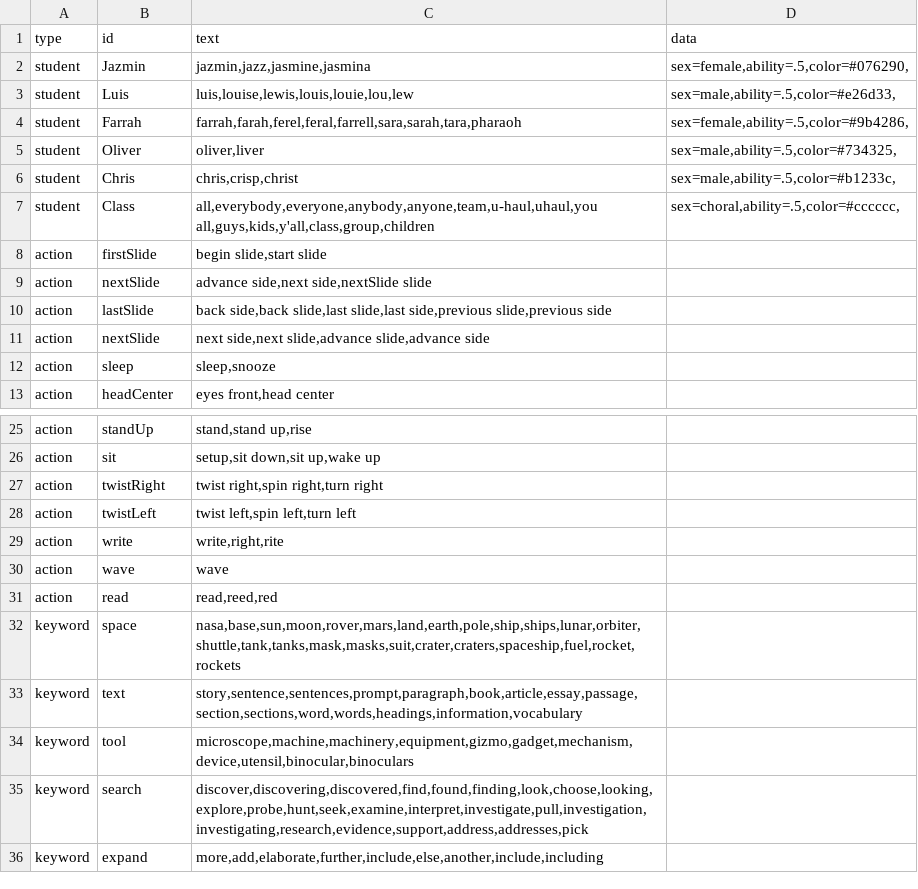
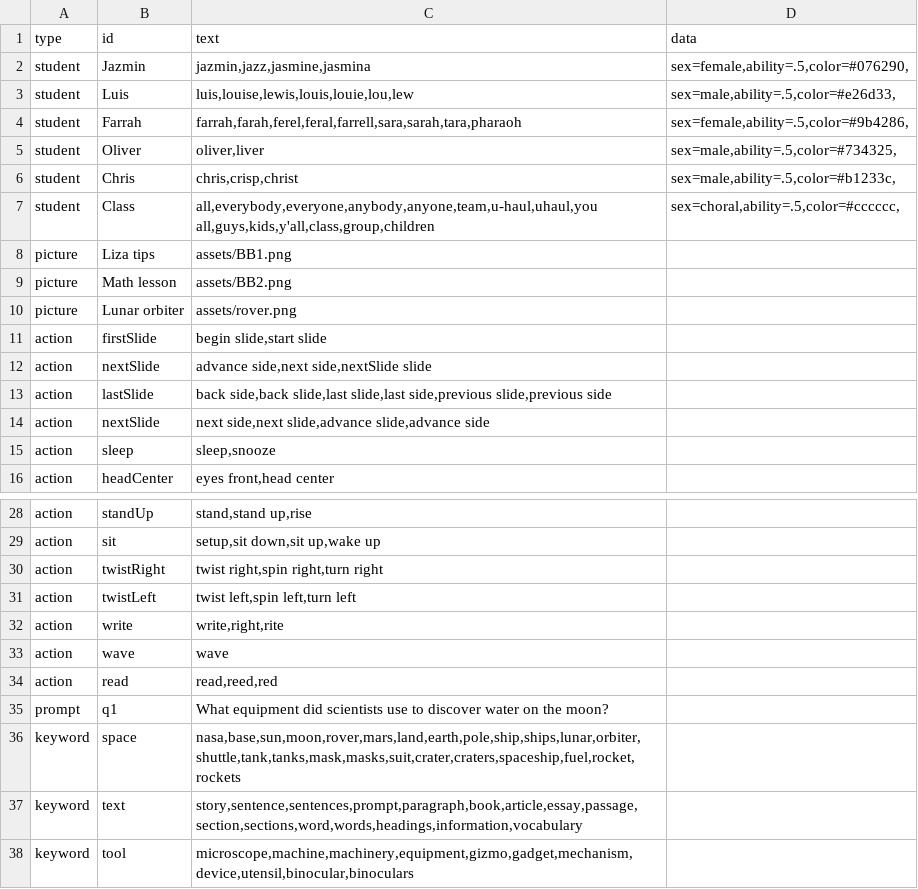
Before and after one commit to bferster/liza, a CSV file: data/config.csv, drawn as a sheet; only a part is shown, gaps mark what is left out; the shorter side is filled out with more unchanged rows.

```diff
--- a/data/config.csv
+++ b/data/config.csv
@@ -7,2 +7,5 @@ student,Chris,"chris,crisp,christ","sex=male,ability=.5,color=#b1233c,"
 student,Class,"all,everybody,everyone,anybody,anyone,team,u-haul,uhaul,you all,guys,kids,y'all,class,group,children","sex=choral,ability=.5,color=#cccccc,"
+picture,Liza tips,assets/BB1.png
+picture,Math lesson,assets/BB2.png
+picture,Lunar orbiter,assets/rover.png
 action,firstSlide,"begin slide,start slide",
@@ -31,2 +34,3 @@ action,wave,"wave",
 action,read,"read,reed,red",
+prompt,q1,"What equipment did scientists use to discover water on the moon?"
 keyword,space,"nasa,base,sun,moon,rover,mars,land,earth,pole,ship,ships,lunar,orbiter,shuttle,tank,tanks,mask,masks,suit,crater,craters,spaceship,fuel,rocket,rockets",
```
Also changed, not shown: 4 other files.
